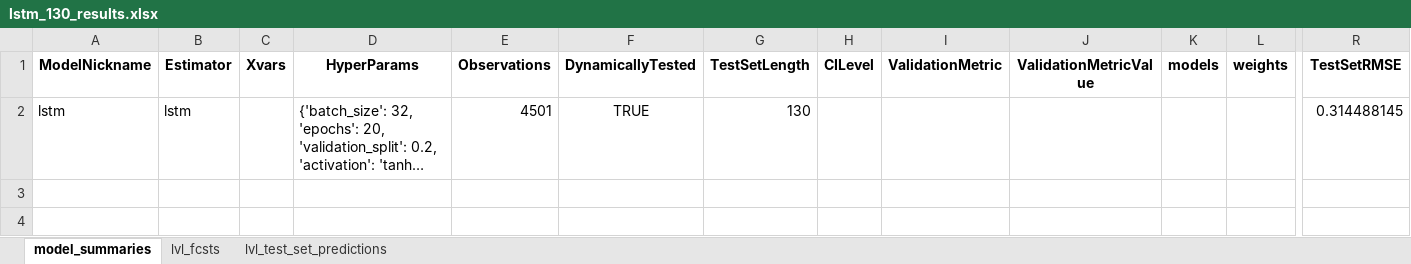
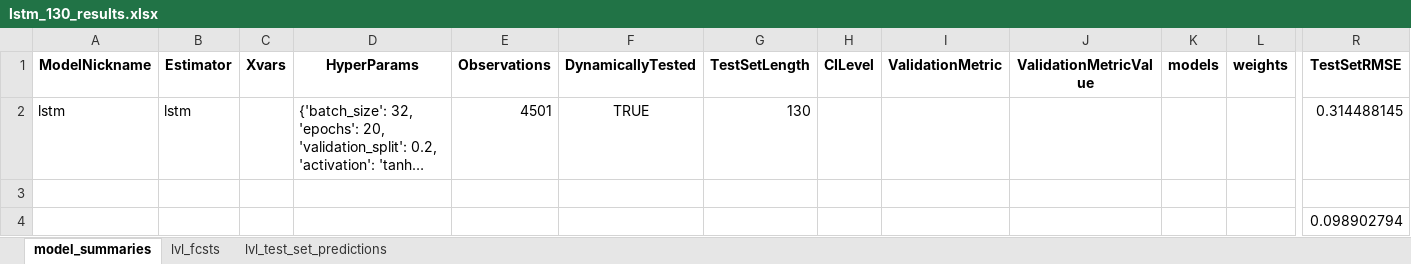
Before and after one commit to KWahal/CS229_Project, an Excel workbook: lstm_130_results.xlsx, sheet model_summaries, drawn as a sheet; only a part is shown, gaps mark what is left out; long unchanged cells end in …; values as stored, in another font and other column widths than the file's, no borders; rows hold the shown columns only; the diff names each change by its address in the sheet, - before the commit and + after, or states it on an @@ line.

```diff
--- a/lstm_130_results.xlsx (sheet model_summaries)
+++ b/lstm_130_results.xlsx (sheet model_summaries)
+row 3: (empty)
+row 4:  |  |  |  |  |  |  |  |  |  |  |  | 0.098902794
```
Also changed, not shown: 1 other file.
